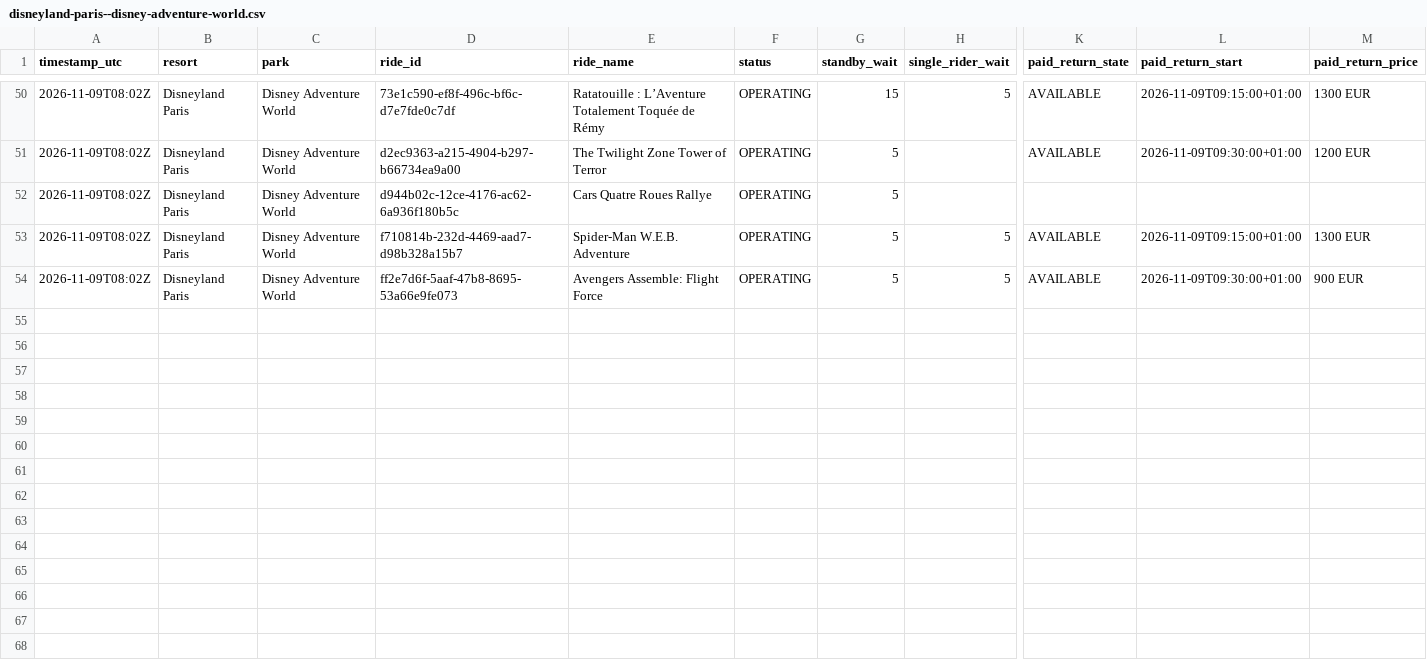
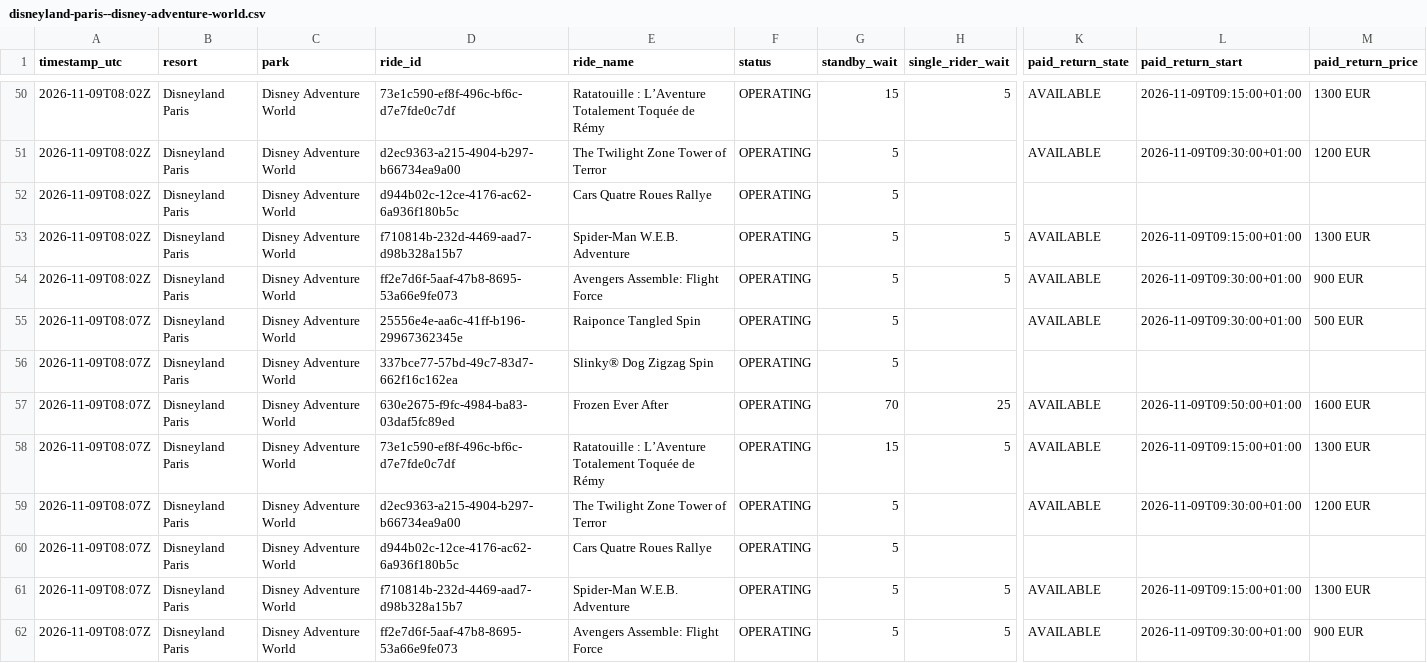
Before and after one commit to megancartwright10-cmd/logger.py, a CSV file: data/2026-11/disneyland-paris--disney-adventure-world.csv, drawn as a sheet; only a part is shown, gaps mark what is left out; rows hold the shown columns only; the diff names each change by its address in the sheet, - before the commit and + after, or states it on an @@ line.

```diff
--- a/data/2026-11/disneyland-paris--disney-adventure-world.csv
+++ b/data/2026-11/disneyland-paris--disney-adventure-world.csv
+row 55: 2026-11-09T08:07Z | Disneyland Paris | Disney Adventure World | 25556e4e-aa6c-41ff-b196-29967362345e | Raiponce Tangled Spin | OPERATING | 5 |  | AVAILABLE | 2026-11-09T09:30:00+01:00 | 500 EUR
+row 56: 2026-11-09T08:07Z | Disneyland Paris | Disney Adventure World | 337bce77-57bd-49c7-83d7-662f16c162ea | Slinky® Dog Zigzag Spin | OPERATING | 5
+row 57: 2026-11-09T08:07Z | Disneyland Paris | Disney Adventure World | 630e2675-f9fc-4984-ba83-03daf5fc89ed | Frozen Ever After | OPERATING | 70 | 25 | AVAILABLE | 2026-11-09T09:50:00+01:00 | 1600 EUR
+row 58: 2026-11-09T08:07Z | Disneyland Paris | Disney Adventure World | 73e1c590-ef8f-496c-bf6c-d7e7fde0c7df | Ratatouille : L’Aventure Totalement Toquée de Rémy | OPERATING | 15 | 5 | AVAILABLE | 2026-11-09T09:15:00+01:00 | 1300 EUR
+row 59: 2026-11-09T08:07Z | Disneyland Paris | Disney Adventure World | d2ec9363-a215-4904-b297-b66734ea9a00 | The Twilight Zone Tower of Terror | OPERATING | 5 |  | AVAILABLE | 2026-11-09T09:30:00+01:00 | 1200 EUR
+row 60: 2026-11-09T08:07Z | Disneyland Paris | Disney Adventure World | d944b02c-12ce-4176-ac62-6a936f180b5c | Cars Quatre Roues Rallye | OPERATING | 5
+row 61: 2026-11-09T08:07Z | Disneyland Paris | Disney Adventure World | f710814b-232d-4469-aad7-d98b328a15b7 | Spider-Man W.E.B. Adventure | OPERATING | 5 | 5 | AVAILABLE | 2026-11-09T09:15:00+01:00 | 1300 EUR
+row 62: 2026-11-09T08:07Z | Disneyland Paris | Disney Adventure World | ff2e7d6f-5aaf-47b8-8695-53a66e9fe073 | Avengers Assemble: Flight Force | OPERATING | 5 | 5 | AVAILABLE | 2026-11-09T09:30:00+01:00 | 900 EUR
```
Also changed, not shown: data/2026-11/disneyland-paris--disneyland-park.csv, data/2026-11/disneyland-resort--disney-california-adventure-park.csv, 4 other files.
